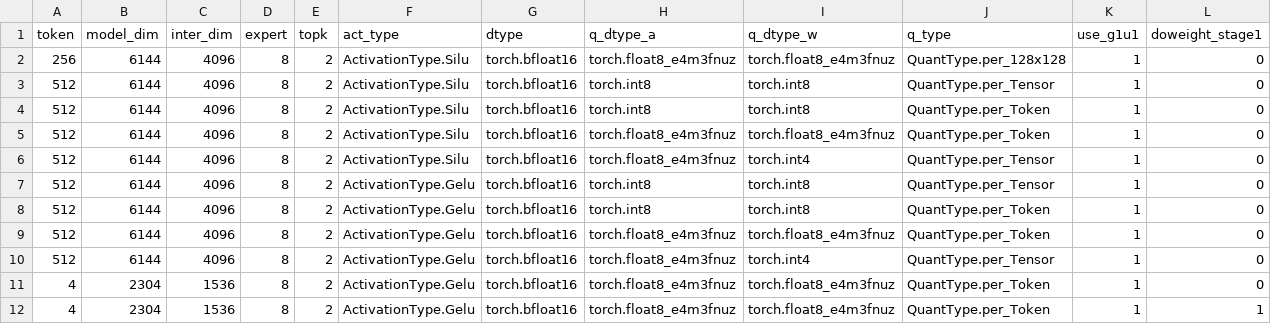
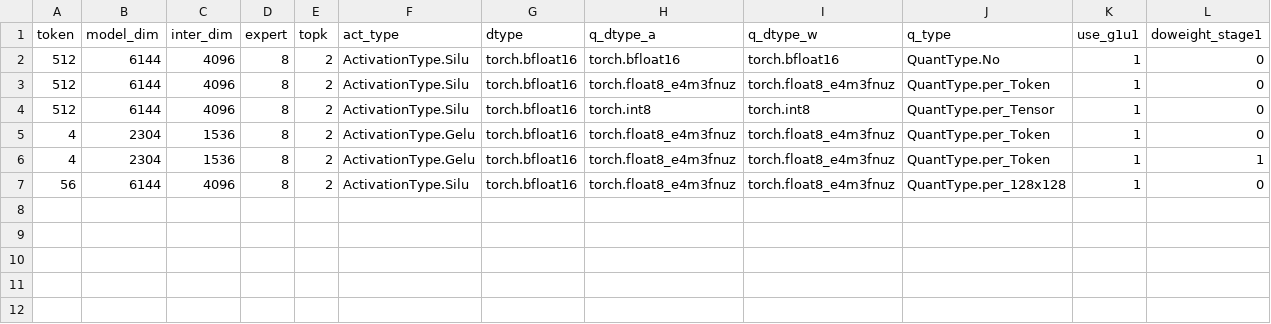
Before and after one commit to lucas-santos-amd/aiter, a CSV file: aiter/configs/untuned_fmoe.csv, drawn as a sheet.

Commit message:
format kernel list python (#531)
* ini ck moe codegen

* update ck moe codegen

* fix  ck moe gemm1

* update moe blockscale gemm1&2

* fix bugs

* bug fix

* json update for gemm2

* bugs fix for aiter

* update fuse_moe api and tune

* update ck blk fp16 port

* Moe 2stage asm issue fixed by using the same tile size (64) for Gemm1&2

* add blockscale128x128 tune

* revert code gen to v1 for dev CK

* bugs fix: ops porting

* format kernel list python

* format py

* format2

* skip prebuild for moe stage codegen

---------

Co-authored-by: zufayu <zufayu@amd.com>
Co-authored-by: chenjun <junchen2@amd.com>
Co-authored-by: OscarXu <huaiguxu@amd.com>

```diff
--- a/aiter/configs/untuned_fmoe.csv
+++ b/aiter/configs/untuned_fmoe.csv
@@ -1,12 +1,7 @@
 token,model_dim,inter_dim,expert,topk,act_type,dtype,q_dtype_a,q_dtype_w,q_type,use_g1u1,doweight_stage1
-256,6144,4096,8,2,ActivationType.Silu,torch.bfloat16,torch.float8_e4m3fnuz,torch.float8_e4m3fnuz,QuantType.per_128x128,1,0
+512,6144,4096,8,2,ActivationType.Silu,torch.bfloat16,torch.bfloat16,torch.bfloat16,QuantType.No,1,0
+512,6144,4096,8,2,ActivationType.Silu,torch.bfloat16,torch.float8_e4m3fnuz,torch.float8_e4m3fnuz,QuantType.per_Token,1,0
 512,6144,4096,8,2,ActivationType.Silu,torch.bfloat16,torch.int8,torch.int8,QuantType.per_Tensor,1,0
-512,6144,4096,8,2,ActivationType.Silu,torch.bfloat16,torch.int8,torch.int8,QuantType.per_Token,1,0
-512,6144,4096,8,2,ActivationType.Silu,torch.bfloat16,torch.float8_e4m3fnuz,torch.float8_e4m3fnuz,QuantType.per_Token,1,0
-512,6144,4096,8,2,ActivationType.Silu,torch.bfloat16,torch.float8_e4m3fnuz,torch.int4,QuantType.per_Tensor,1,0
-512,6144,4096,8,2,ActivationType.Gelu,torch.bfloat16,torch.int8,torch.int8,QuantType.per_Tensor,1,0
-512,6144,4096,8,2,ActivationType.Gelu,torch.bfloat16,torch.int8,torch.int8,QuantType.per_Token,1,0
-512,6144,4096,8,2,ActivationType.Gelu,torch.bfloat16,torch.float8_e4m3fnuz,torch.float8_e4m3fnuz,QuantType.per_Token,1,0
-512,6144,4096,8,2,ActivationType.Gelu,torch.bfloat16,torch.float8_e4m3fnuz,torch.int4,QuantType.per_Tensor,1,0
 4,2304,1536,8,2,ActivationType.Gelu,torch.bfloat16,torch.float8_e4m3fnuz,torch.float8_e4m3fnuz,QuantType.per_Token,1,0
 4,2304,1536,8,2,ActivationType.Gelu,torch.bfloat16,torch.float8_e4m3fnuz,torch.float8_e4m3fnuz,QuantType.per_Token,1,1
+56,6144,4096,8,2,ActivationType.Silu,torch.bfloat16,torch.float8_e4m3fnuz,torch.float8_e4m3fnuz,QuantType.per_128x128,1,0
```
Also changed, not shown: aiter/configs/tuned_fmoe.csv, 15 other files.
